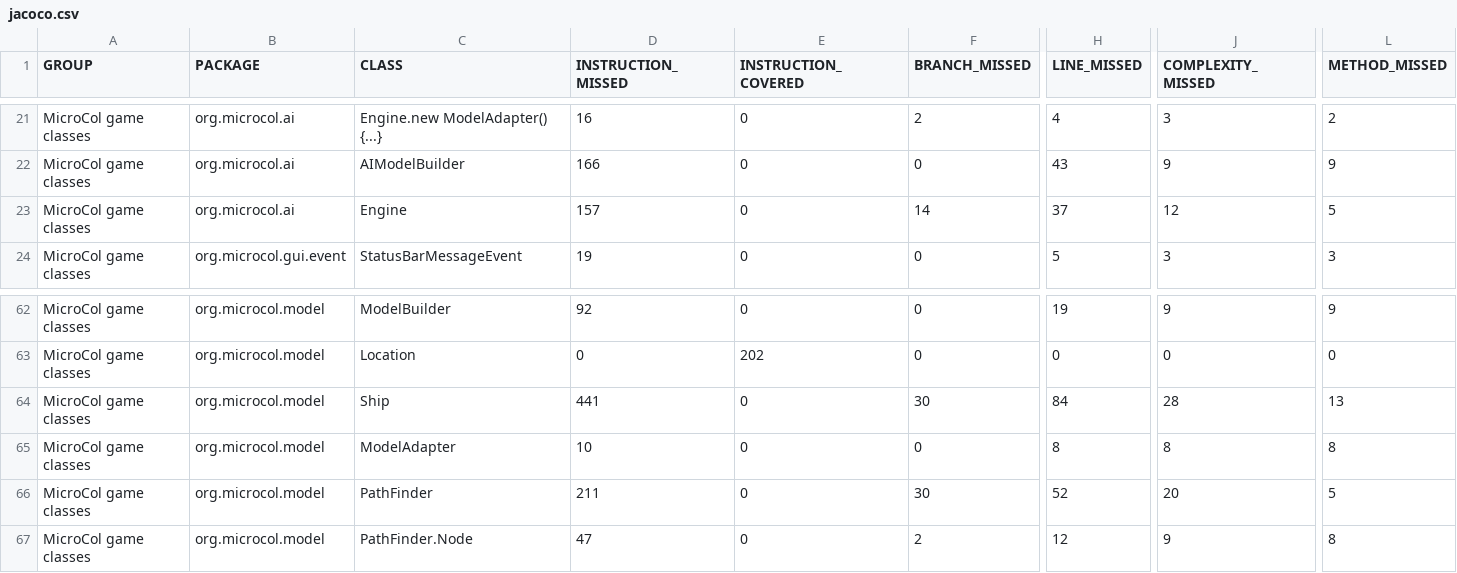
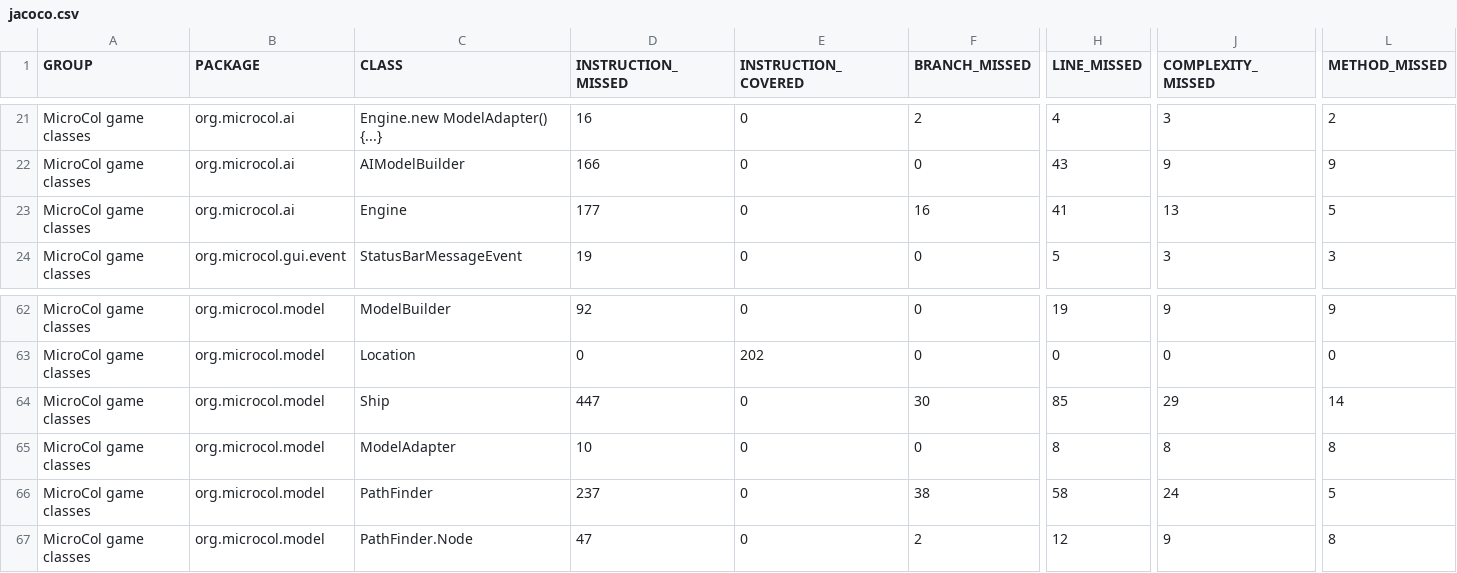
Before and after one commit to jajir/microcol, a CSV file: microcol-game/jacoco/jacoco.csv, drawn as a sheet; only a part is shown, gaps mark what is left out; the diff names each change by its address in the sheet, - before the commit and + after, or states it on an @@ line.

```diff
--- a/microcol-game/jacoco/jacoco.csv
+++ b/microcol-game/jacoco/jacoco.csv
-D23 (INSTRUCTION_MISSED): 157
+D23 (INSTRUCTION_MISSED): 177
-F23 (BRANCH_MISSED): 14
+F23 (BRANCH_MISSED): 16
-H23 (LINE_MISSED): 37
+H23 (LINE_MISSED): 41
-J23 (COMPLEXITY_MISSED): 12
+J23 (COMPLEXITY_MISSED): 13
-D64 (INSTRUCTION_MISSED): 441
+D64 (INSTRUCTION_MISSED): 447
-H64 (LINE_MISSED): 84
+H64 (LINE_MISSED): 85
-J64 (COMPLEXITY_MISSED): 28
+J64 (COMPLEXITY_MISSED): 29
-L64 (METHOD_MISSED): 13
+L64 (METHOD_MISSED): 14
-D66 (INSTRUCTION_MISSED): 211
+D66 (INSTRUCTION_MISSED): 237
-F66 (BRANCH_MISSED): 30
+F66 (BRANCH_MISSED): 38
-H66 (LINE_MISSED): 52
+H66 (LINE_MISSED): 58
-J66 (COMPLEXITY_MISSED): 20
+J66 (COMPLEXITY_MISSED): 24
```
Also changed, not shown: 15 other files.
